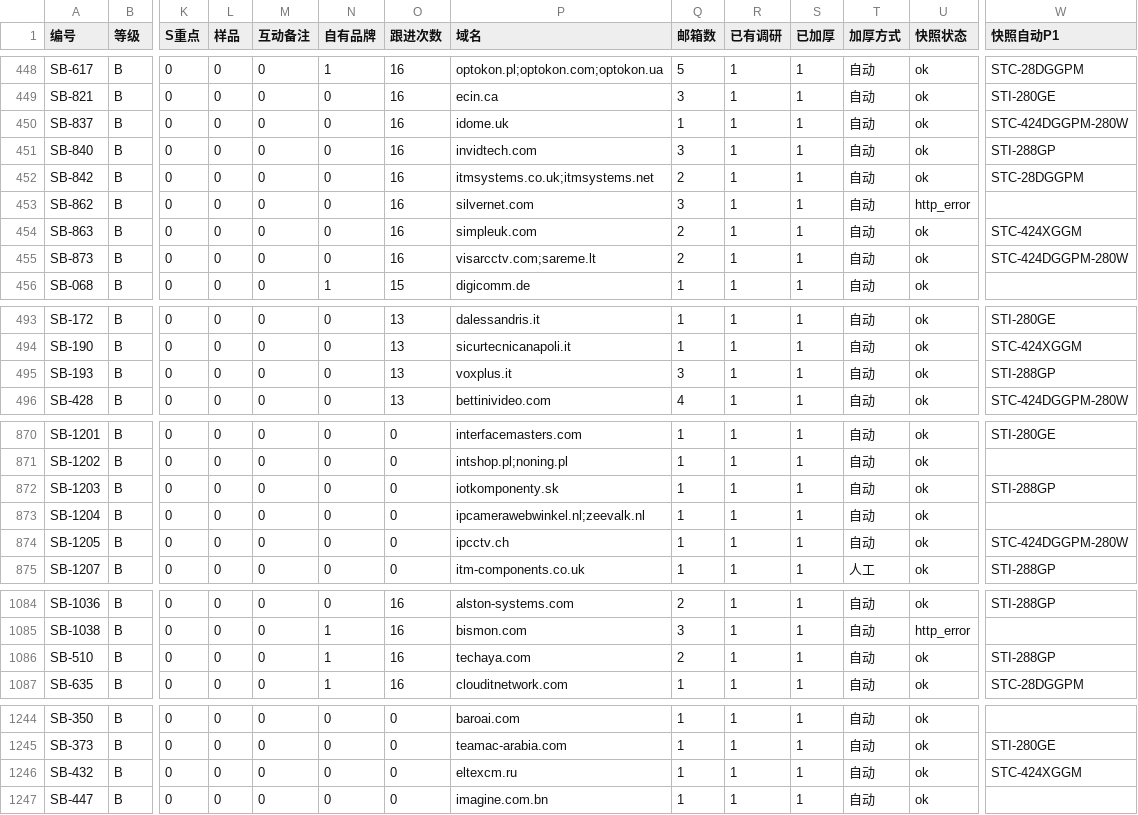
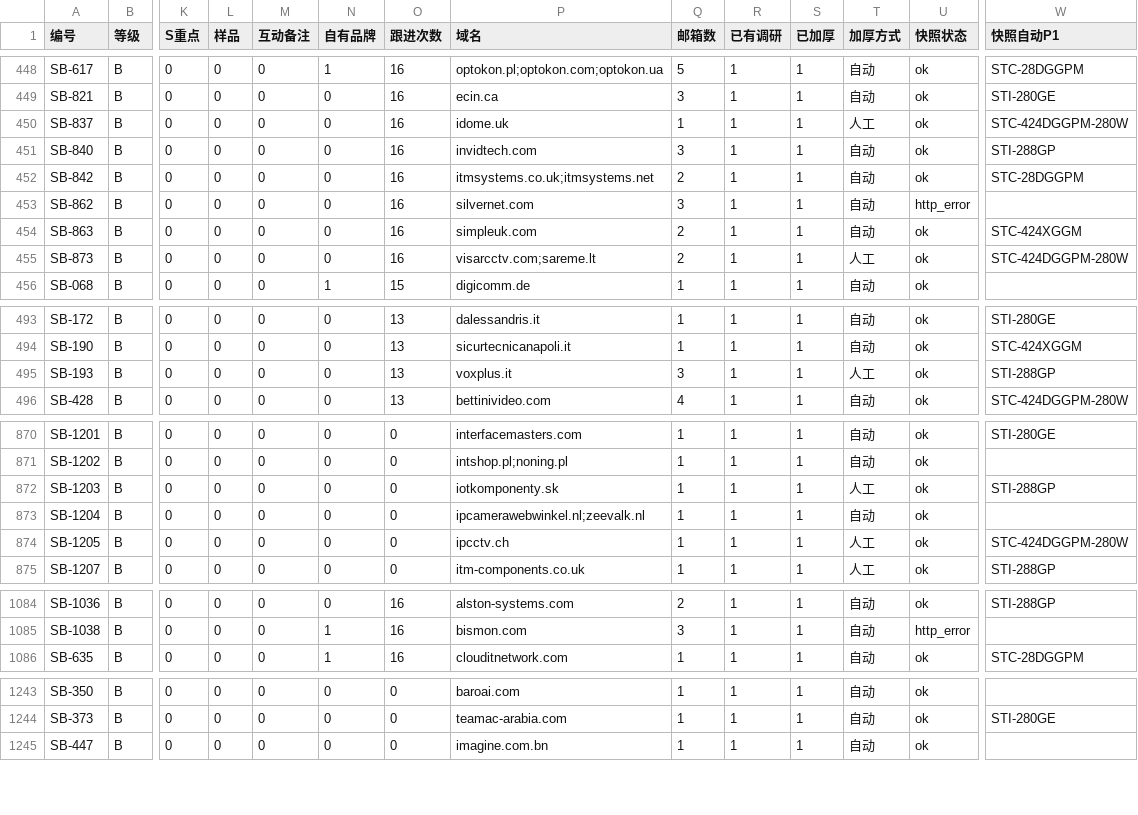
Before and after one commit to elsasaga-cloud/Planet, a CSV file: data/saga_clients/B级加厚分批.csv, drawn as a sheet; only a part is shown, gaps mark what is left out; rows hold the shown columns only; the diff covers the shown part only; the diff names each change by its address in the sheet, - before the commit and + after, or states it on an @@ line.

Commit message:
T27-R6: B 级 T4/T5 人工复核批 45 ×16（LINDY/Certech/VOXplus/Spectra/viSar/Binär Teknik/IDome/Prism 等；降 C Techaya 军工、Eltex CM 专营俄产）
Co-authored-by: arena-agent <297053741+arena-agent@users.noreply.github.com>

```diff
--- a/data/saga_clients/B级加厚分批.csv
+++ b/data/saga_clients/B级加厚分批.csv
-T450 (加厚方式): 自动
+T450 (加厚方式): 人工
-T455 (加厚方式): 自动
+T455 (加厚方式): 人工
-T495 (加厚方式): 自动
+T495 (加厚方式): 人工
-T872 (加厚方式): 自动
+T872 (加厚方式): 人工
-T874 (加厚方式): 自动
+T874 (加厚方式): 人工
-row 1086: SB-510 | B | 0 | 0 | 0 | 1 | 16 | techaya.com | 2 | 1 | 1 | 自动 | ok | STI-288GP
-row 1246: SB-432 | B | 0 | 0 | 0 | 0 | 0 | eltexcm.ru | 1 | 1 | 1 | 自动 | ok | STC-424XGGM
```
Also changed, not shown: 9 edited cells elsewhere in this file, 40 other files.
